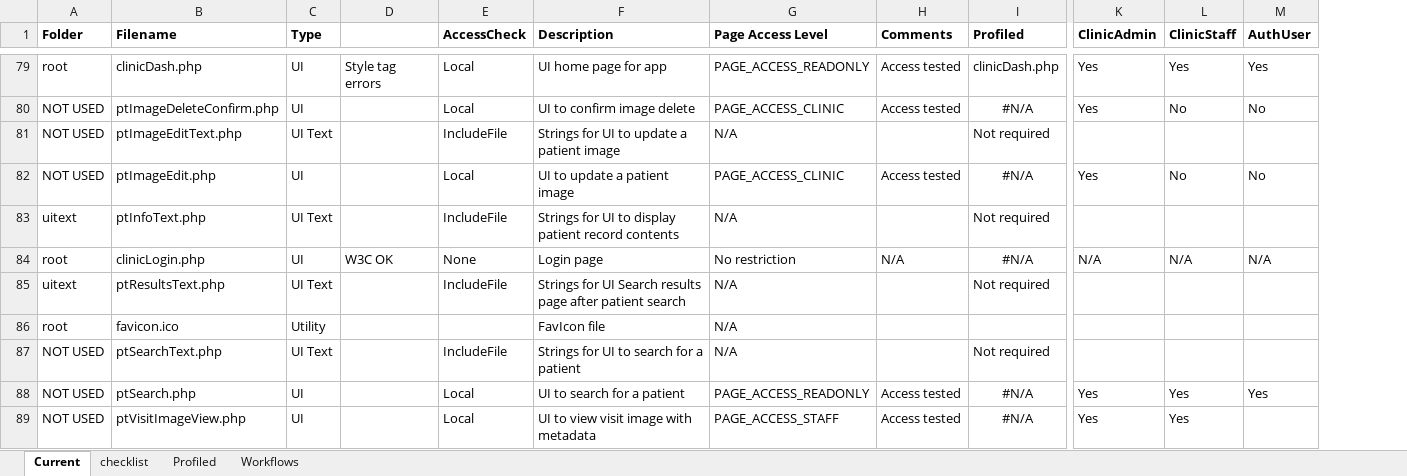
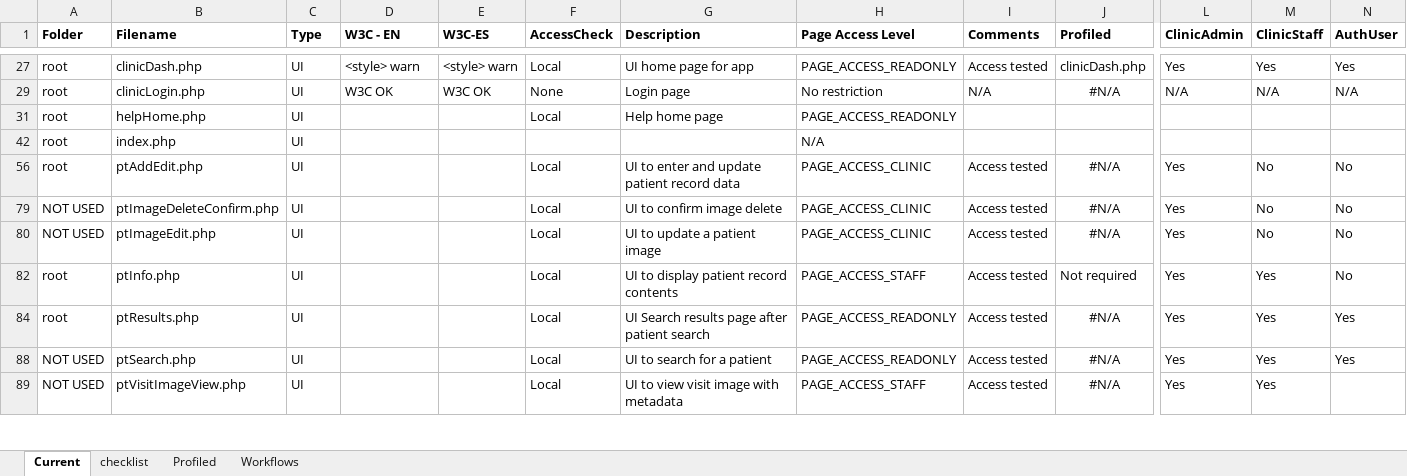
Before and after one commit to docsbydesign/piClinic, an Excel workbook: tools/web file descriptions.xlsx, sheet Current, drawn as a sheet; only a part is shown, gaps mark what is left out; values as stored, in another font and other column widths than the file's, no borders; removed rows and columns are numbered as before the commit, all else as after; rows hold the shown columns only; the diff covers the shown part only; the diff names each change by its address in the sheet, - before the commit and + after, or states it on an @@ line.

Commit message:
Fix W3C validation errors

```diff
--- a/tools/web file descriptions.xlsx (sheet Current)
+++ b/tools/web file descriptions.xlsx (sheet Current)
+column E (W3C-ES), row 27: <style> warn
-D1: (empty)
+D1: W3C - EN
-D27 (W3C - EN): Style tag errors
+D27 (W3C - EN): <style> warn
@@ row 84 moved to row 29: root @@
+row 31: root | helpHome.php | UI |  |  | Local | Help home page | PAGE_ACCESS_READONLY
+row 42: root | index.php | UI |  |  |  |  | N/A
+row 56: root | ptAddEdit.php | UI |  |  | Local | UI to enter and update patient record data | PAGE_ACCESS_CLINIC | Access tested | #N/A | Yes | No | No
@@ row 81 hidden: NOT USED | ptImageEditText.php | UI Text |  | IncludeFile | Strings for UI to update a patient image | N/A |  | Not required @@
@@ row 83 hidden: uitext | ptInfoText.php | UI Text |  | IncludeFile | Strings for UI to display patient record contents | N/A |  | Not required @@
@@ row 85 hidden: uitext | ptResultsText.php | UI Text |  | IncludeFile | Strings for UI Search results page after patient search | N/A |  | Not required @@
@@ row 86 hidden: root | favicon.ico | Utility |  |  | FavIcon file | N/A @@
@@ row 87 hidden: NOT USED | ptSearchText.php | UI Text |  | IncludeFile | Strings for UI to search for a patient | N/A |  | Not required @@
+row 82: root | ptInfo.php | UI |  |  | Local | UI to display patient record contents | PAGE_ACCESS_STAFF | Access tested | Not required | Yes | Yes | No
+row 84: root | ptResults.php | UI |  |  | Local | UI Search results page after patient search | PAGE_ACCESS_READONLY | Access tested | #N/A | Yes | Yes | Yes
```
Also changed, not shown: 2 added rows, 11 removed rows, 4 moved rows, 114 hidden or unhidden rows and 26 edited cells elsewhere in this sheet, formulas that keep their value, 1 other file.
